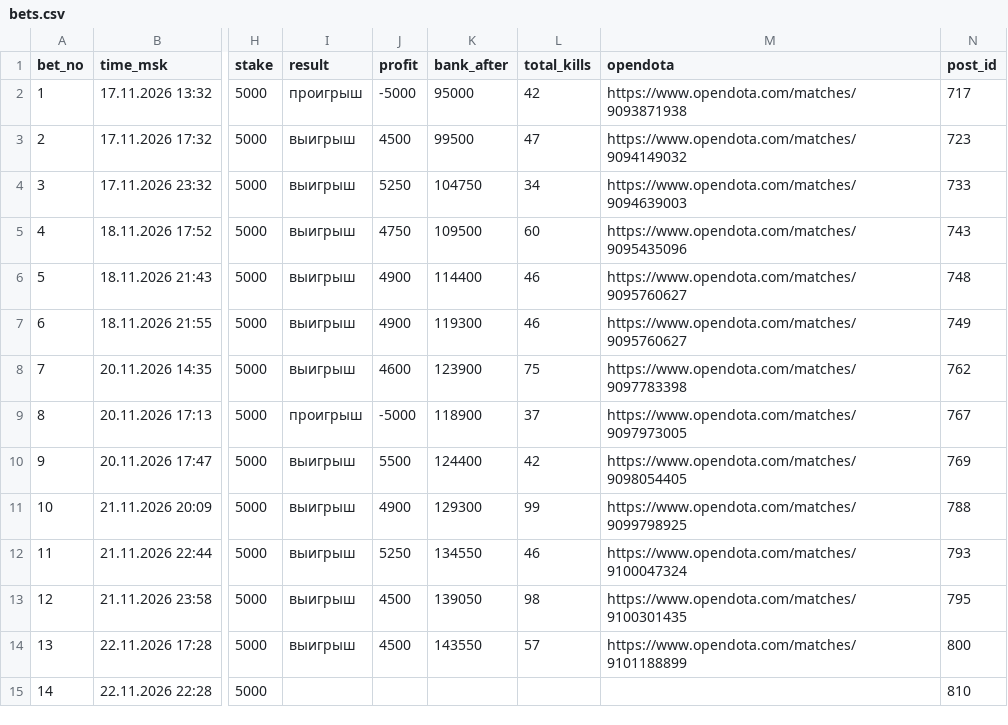
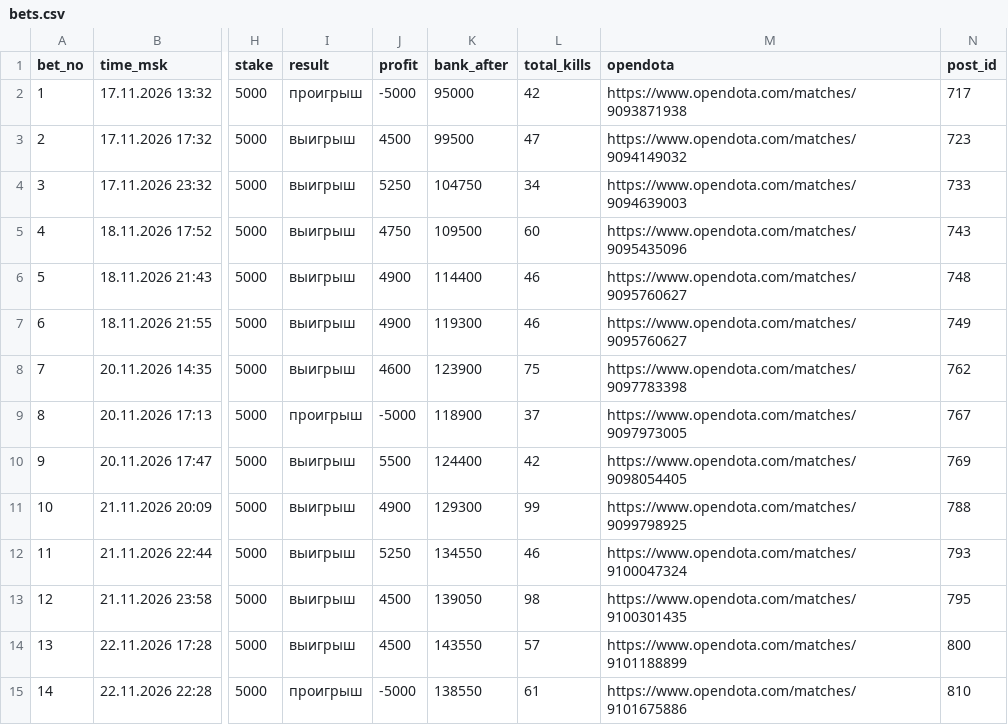
Before and after one commit to skyaibets/archive, a CSV file: bets.csv, drawn as a sheet; only a part is shown, gaps mark what is left out; the diff names each change by its address in the sheet, - before the commit and + after, or states it on an @@ line.

Commit message:
ledger: 361 records

```diff
--- a/bets.csv
+++ b/bets.csv
-I15 (result): (empty)
+I15 (result): проигрыш
-J15 (profit): (empty)
+J15 (profit): -5000
-K15 (bank_after): (empty)
+K15 (bank_after): 138550
-L15 (total_kills): (empty)
+L15 (total_kills): 61
-M15 (opendota): (empty)
+M15 (opendota): https://www.opendota.com/matches/9101675886
```
Also changed, not shown: 3 other files.
